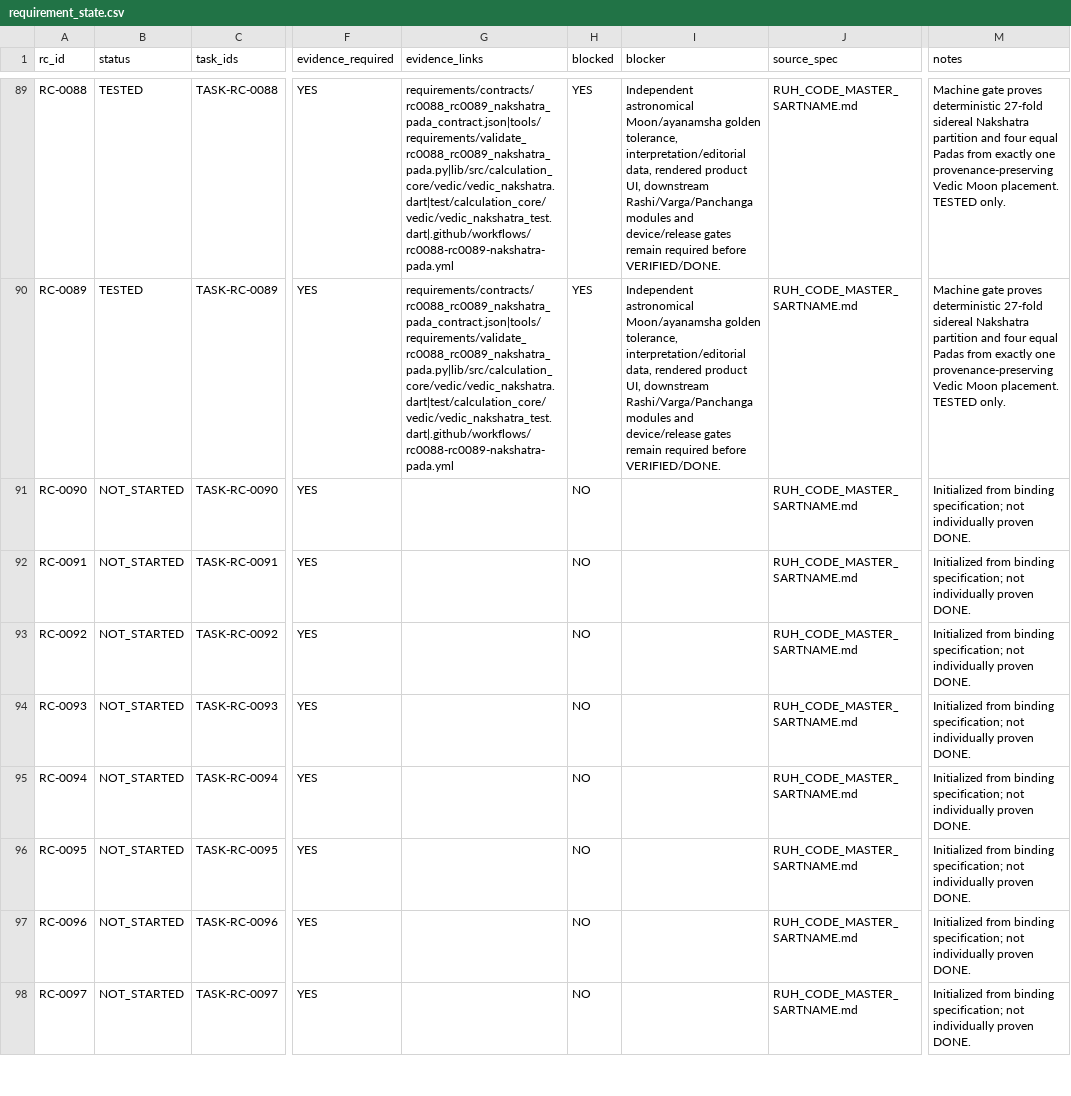
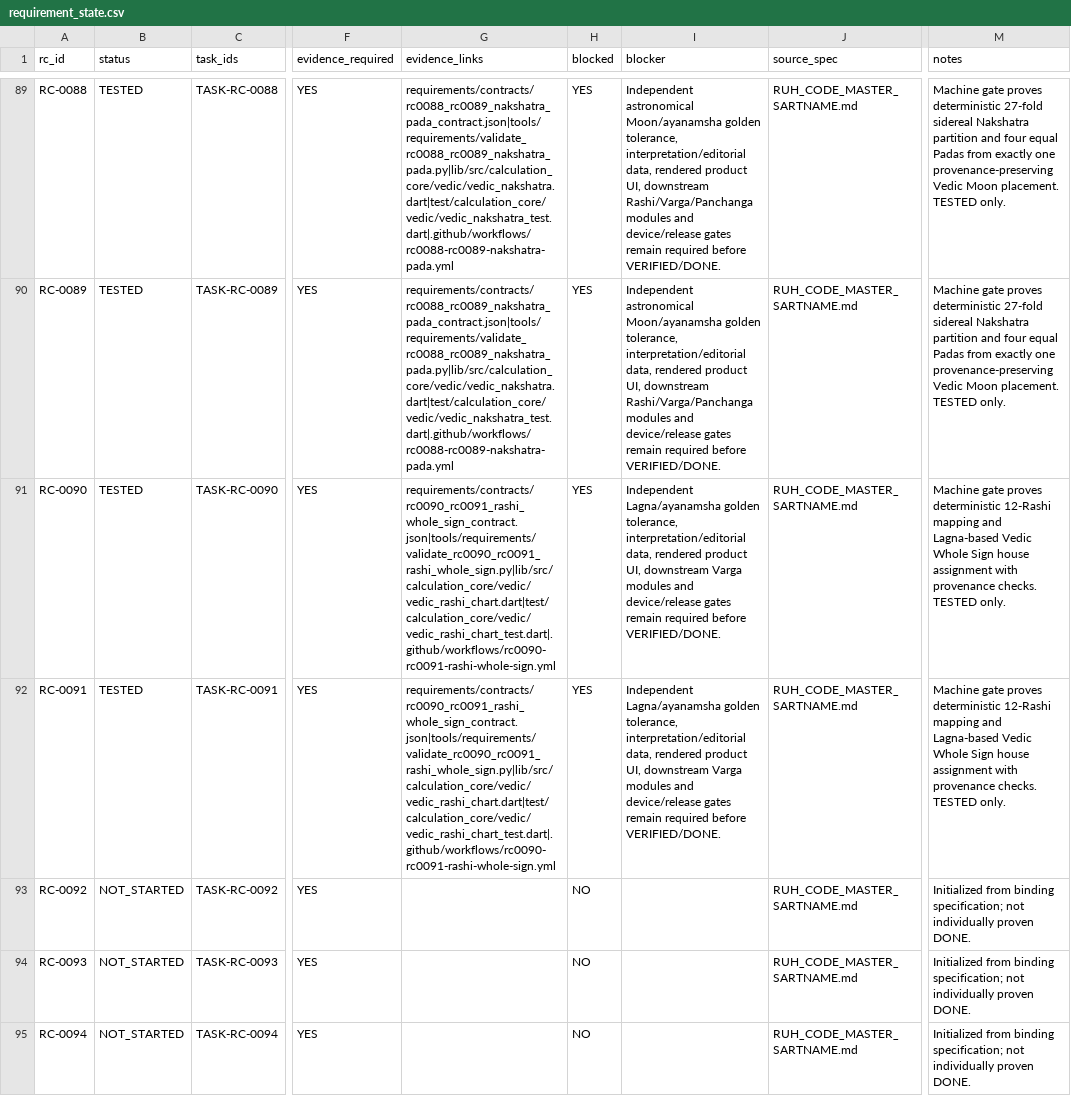
Before and after one commit to isarpsiyahofficial/RUHCODE, a CSV file: requirements/requirement_state.csv, drawn as a sheet; only a part is shown, gaps mark what is left out; the shorter side is filled out with more unchanged rows; the diff names each change by its address in the sheet, - before the commit and + after, or states it on an @@ line.

```diff
--- a/requirements/requirement_state.csv
+++ b/requirements/requirement_state.csv
-B91:B92 (status): NOT_STARTED
+B91:B92 (status): TESTED
-G91:G92 (evidence_links): (empty)
+G91:G92 (evidence_links): requirements/contracts/rc0090_rc0091_rashi_whole_sign_contract.json|tools/requirements/validate_rc0090_rc0091_rashi_whole_sign.py|lib/src/calculation_core/vedic/vedic_rashi_chart.dart|test/calculation_core/vedic/vedic_rashi_chart_test.dart|.github/workflows/rc0090-rc0091-rashi-whole-sign.yml
-H91:H92 (blocked): NO
+H91:H92 (blocked): YES
-I91:I92 (blocker): (empty)
+I91:I92 (blocker): Independent Lagna/ayanamsha golden tolerance, interpretation/editorial data, rendered product UI, downstream Varga modules and device/release gates remain required before VERIFIED/DONE.
-M91:M92 (notes): Initialized from binding specification; not individually proven DONE.
+M91:M92 (notes): Machine gate proves deterministic 12-Rashi mapping and Lagna-based Vedic Whole Sign house assignment with provenance checks. TESTED only.
```
